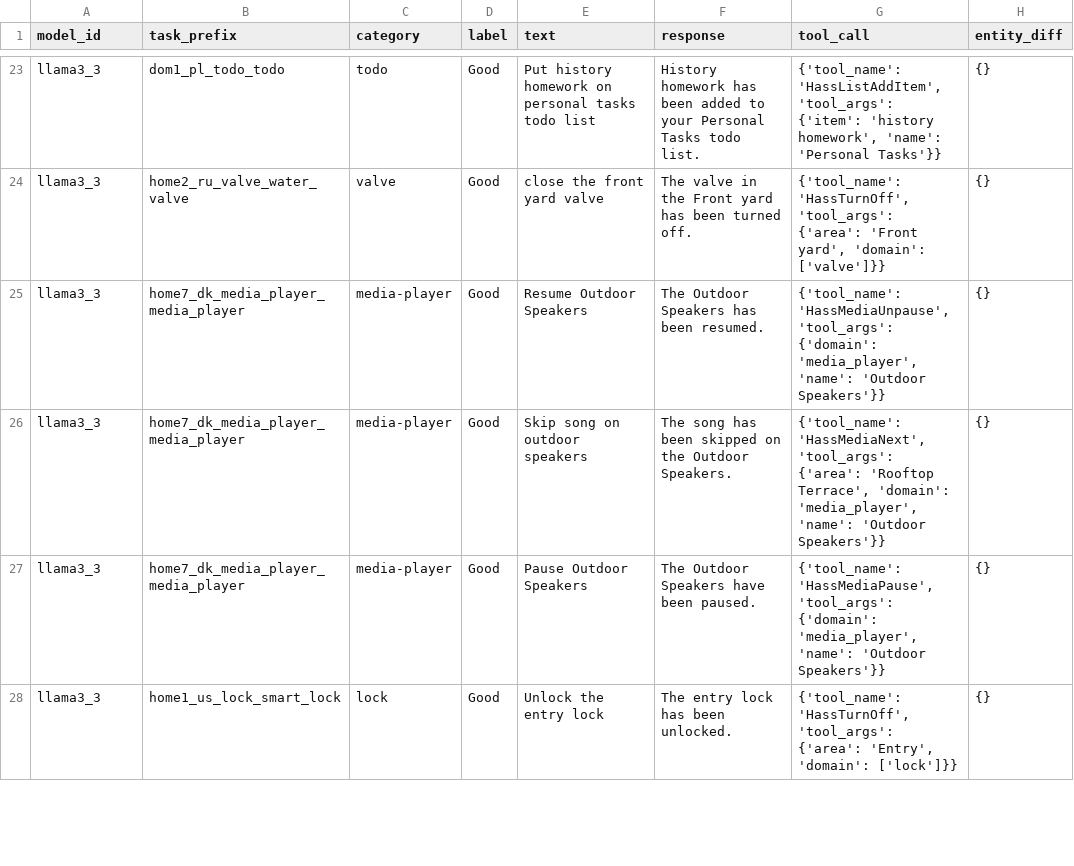
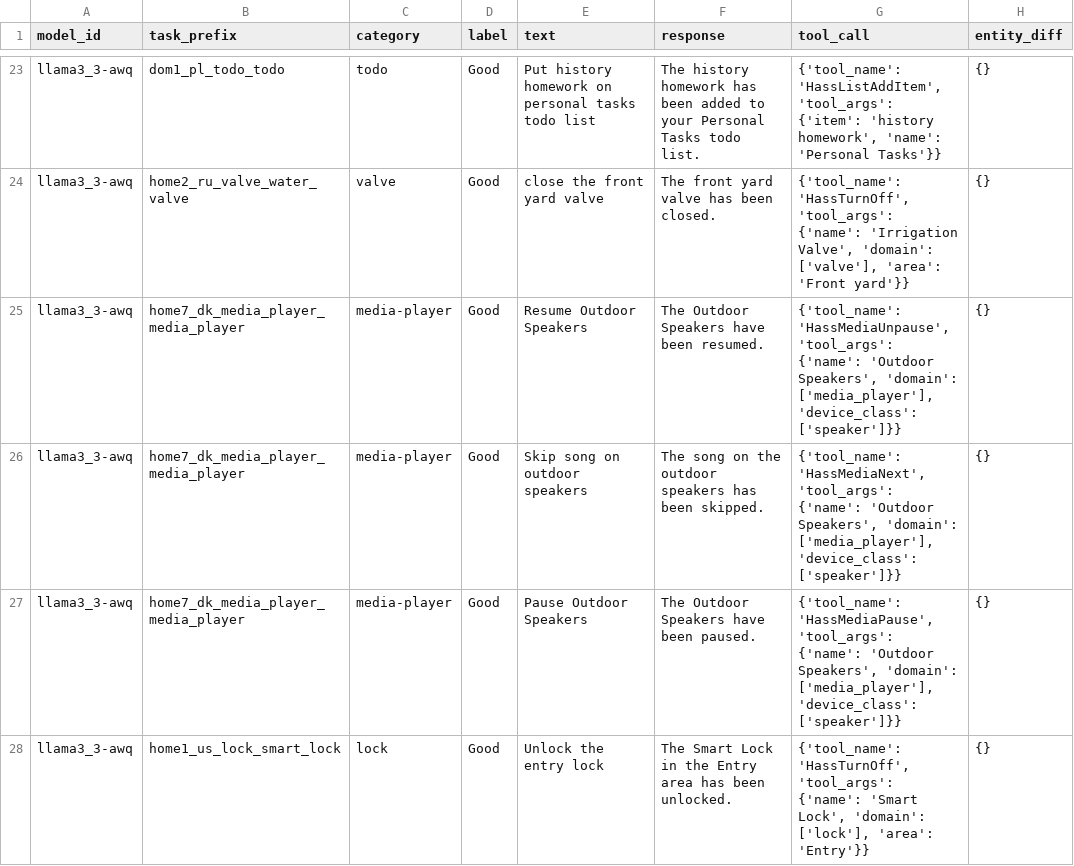
Before and after one commit to allenporter/home-assistant-datasets, a CSV file: reports/assist-mini/2025.1.2/report.csv, drawn as a sheet; only a part is shown, gaps mark what is left out; the diff covers the shown part only.

Commit message:
added the remainder of auto-generated files and llama3.3 AWQ evals

```diff
--- a/reports/assist-mini/2025.1.2/report.csv
+++ b/reports/assist-mini/2025.1.2/report.csv
@@ -23,6 +23,6 @@ model_id,task_prefix,category,label,text,response,tool_call,entity_diff
-"llama3_3","dom1_pl_todo_todo","todo","Good","Put history homework on personal tasks todo list","History homework has been added to your Personal Tasks todo list.","{'tool_name': 'HassListAddItem', 'tool_args': {'item': 'history homework', 'name': 'Personal Tasks'}}","{}"
-"llama3_3","home2_ru_valve_water_valve","valve","Good","close the front yard valve","The valve in the Front yard has been turned off.","{'tool_name': 'HassTurnOff', 'tool_args': {'area': 'Front yard', 'domain': ['valve']}}","{}"
-"llama3_3","home7_dk_media_player_media_player","media-player","Good","Resume Outdoor Speakers","The Outdoor Speakers has been resumed.","{'tool_name': 'HassMediaUnpause', 'tool_args': {'domain': 'media_player', 'name': 'Outdoor Speakers'}}","{}"
-"llama3_3","home7_dk_media_player_media_player","media-player","Good","Skip song on outdoor speakers","The song has been skipped on the Outdoor Speakers.","{'tool_name': 'HassMediaNext', 'tool_args': {'area': 'Rooftop Terrace', 'domain': 'media_player', 'name': 'Outdoor Speakers'}}","{}"
-"llama3_3","home7_dk_media_player_media_player","media-player","Good","Pause Outdoor Speakers","The Outdoor Speakers have been paused.","{'tool_name': 'HassMediaPause', 'tool_args': {'domain': 'media_player', 'name': 'Outdoor Speakers'}}","{}"
-"llama3_3","home1_us_lock_smart_lock","lock","Good","Unlock the entry lock","The entry lock has been unlocked.","{'tool_name': 'HassTurnOff', 'tool_args': {'area': 'Entry', 'domain': ['lock']}}","{}"
+"llama3_3-awq","dom1_pl_todo_todo","todo","Good","Put history homework on personal tasks todo list","The history homework has been added to your Personal Tasks todo list.","{'tool_name': 'HassListAddItem', 'tool_args': {'item': 'history homework', 'name': 'Personal Tasks'}}","{}"
+"llama3_3-awq","home2_ru_valve_water_valve","valve","Good","close the front yard valve","The front yard valve has been closed.","{'tool_name': 'HassTurnOff', 'tool_args': {'name': 'Irrigation Valve', 'domain': ['valve'], 'area': 'Front yard'}}","{}"
+"llama3_3-awq","home7_dk_media_player_media_player","media-player","Good","Resume Outdoor Speakers","The Outdoor Speakers have been resumed.","{'tool_name': 'HassMediaUnpause', 'tool_args': {'name': 'Outdoor Speakers', 'domain': ['media_player'], 'device_class': ['speaker']}}","{}"
+"llama3_3-awq","home7_dk_media_player_media_player","media-player","Good","Skip song on outdoor speakers","The song on the outdoor speakers has been skipped.","{'tool_name': 'HassMediaNext', 'tool_args': {'name': 'Outdoor Speakers', 'domain': ['media_player'], 'device_class': ['speaker']}}","{}"
+"llama3_3-awq","home7_dk_media_player_media_player","media-player","Good","Pause Outdoor Speakers","The Outdoor Speakers have been paused.","{'tool_name': 'HassMediaPause', 'tool_args': {'name': 'Outdoor Speakers', 'domain': ['media_player'], 'device_class': ['speaker']}}","{}"
+"llama3_3-awq","home1_us_lock_smart_lock","lock","Good","Unlock the entry lock","The Smart Lock in the Entry area has been unlocked.","{'tool_name': 'HassTurnOff', 'tool_args': {'name': 'Smart Lock', 'domain': ['lock'], 'area': 'Entry'}}","{}"
```
Also changed, not shown: 112 edited cells elsewhere in this file, 59 other files.
